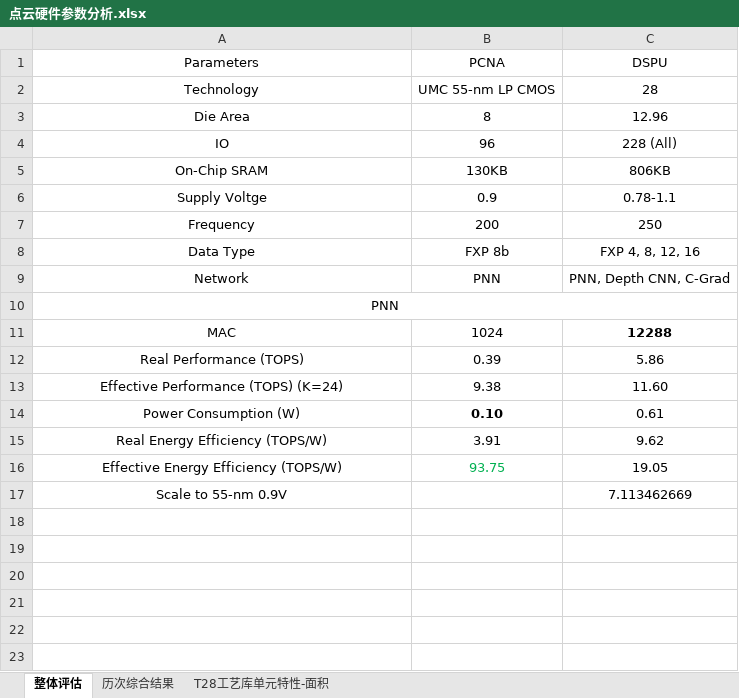
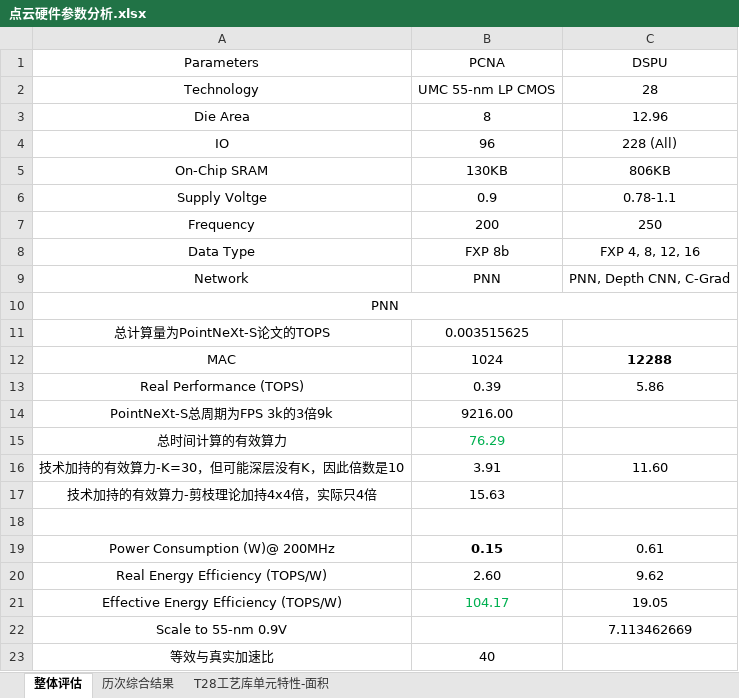
Before and after one commit to Yuzhe-Fu/PointCloudAcc, an Excel workbook: hardware/docs/01-top/点云硬件参数分析.xlsx, sheet 整体评估, drawn as a sheet; values as stored, in another font and other column widths than the file's, no borders; removed rows and columns are numbered as before the commit, all else as after; the diff names each change by its address in the sheet, - before the commit and + after, or states it on an @@ line.

```diff
--- a/hardware/docs/01-top/点云硬件参数分析.xlsx (sheet 整体评估)
+++ b/hardware/docs/01-top/点云硬件参数分析.xlsx (sheet 整体评估)
+row 11: 总计算量为PointNeXt-S论文的TOPS | 0.003515625
-row 13: Effective Performance (TOPS) (K=24) | 9.38 | 11.60
+row 14: PointNeXt-S总周期为FPS 3k的3倍9k | 9216.00
+row 15: 总时间计算的有效算力 | 76.29
+row 16: 技术加持的有效算力-K=30，但可能深层没有K，因此倍数是10 | 3.91 | 11.60
+row 17: 技术加持的有效算力-剪枝理论加持4x4倍，实际只4倍 | 15.63
-row 18: Power Consumption (W) | 0.10 | 0.61
+row 18: (empty)
+row 19: Power Consumption (W)@ 200MHz | 0.15 | 0.61
-B20 (PCNA): 3.91
+B20 (PCNA): 2.60
-B21 (PCNA): 93.75
+B21 (PCNA): 104.17
+row 23: 等效与真实加速比 | 40
```
Also changed, not shown: sheet T28工艺库单元特性-面积, formulas that keep their value, hardware/docs/01-top/点云网络结构分析.xlsx.
